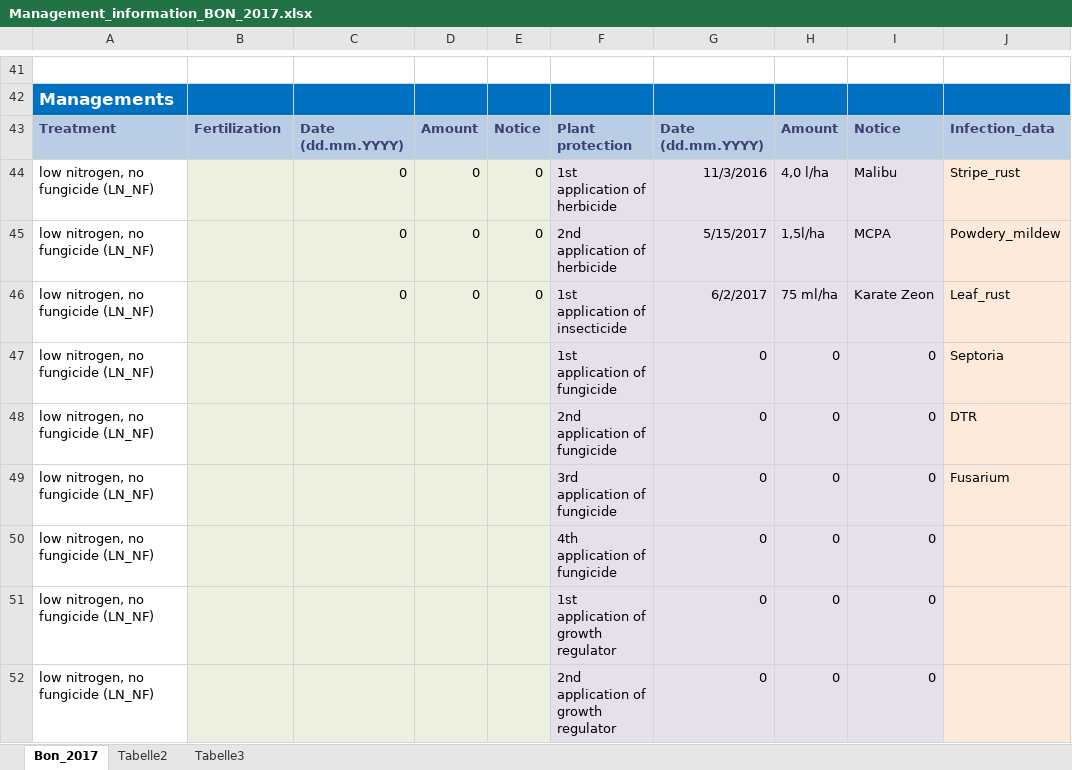
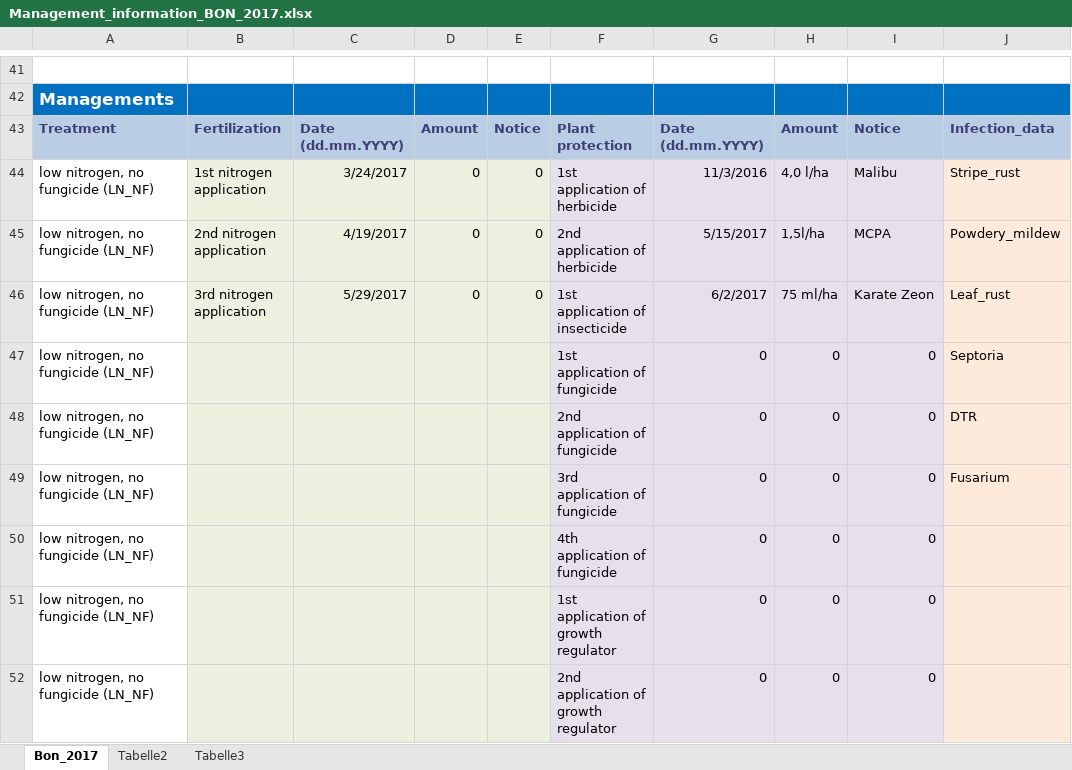
Before and after one commit to tillrose/BRIWECS_Data_Publication, an Excel workbook: data/management/Management_information_BON_2017.xlsx, sheet Bon_2017, drawn as a sheet; only a part is shown, gaps mark what is left out; values as stored, in another font and other column widths than the file's, no borders; the diff names each change by its address in the sheet, - before the commit and + after, or states it on an @@ line.

```diff
--- a/data/management/Management_information_BON_2017.xlsx (sheet Bon_2017)
+++ b/data/management/Management_information_BON_2017.xlsx (sheet Bon_2017)
-B44: (empty)
+B44: 1st nitrogen application
-C44: 0
+C44: 3/24/2017
-B45: (empty)
+B45: 2nd nitrogen application
-C45: 0
+C45: 4/19/2017
-B46: (empty)
+B46: 3rd nitrogen application
-C46: 0
+C46: 5/29/2017
```
Also changed, not shown: data/management/Management_information_BON_2015.xlsx, data/management/Management_information_BON_2016.xlsx.
